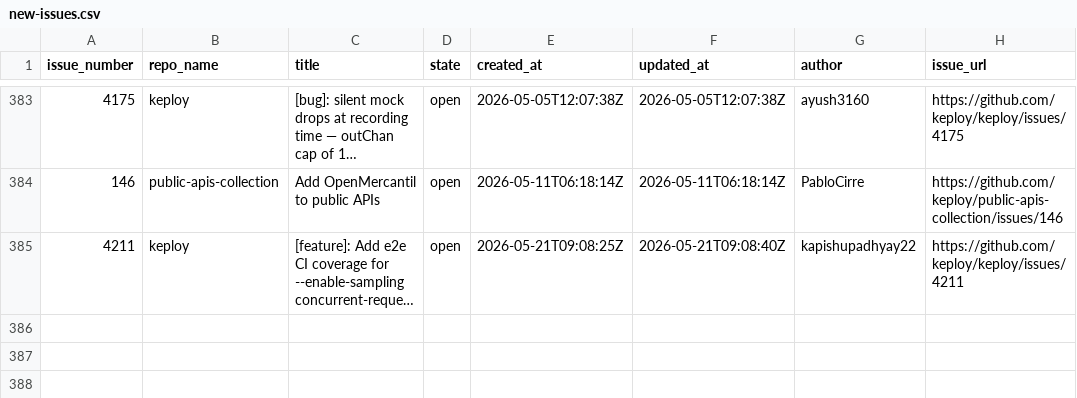
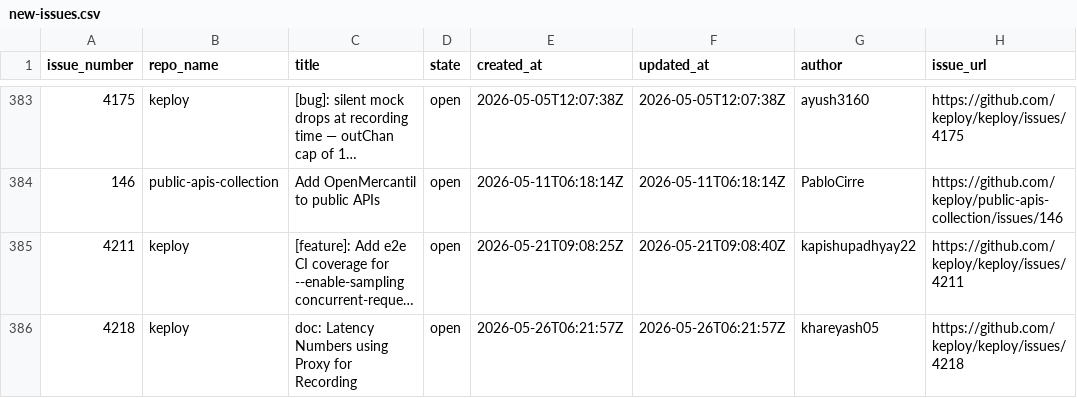
Before and after one commit to kirti763/keploy-flask-demo, a CSV file: data/new-issues.csv, drawn as a sheet; only a part is shown, gaps mark what is left out; long unchanged cells end in …; the diff names each change by its address in the sheet, - before the commit and + after, or states it on an @@ line.

```diff
--- a/data/new-issues.csv
+++ b/data/new-issues.csv
+row 386: 4218 | keploy | doc: Latency Numbers using Proxy for Recording | open | 2026-05-26T06:21:57Z | 2026-05-26T06:21:57Z | khareyash05 | https://github.com/keploy/keploy/issues/4218
```
